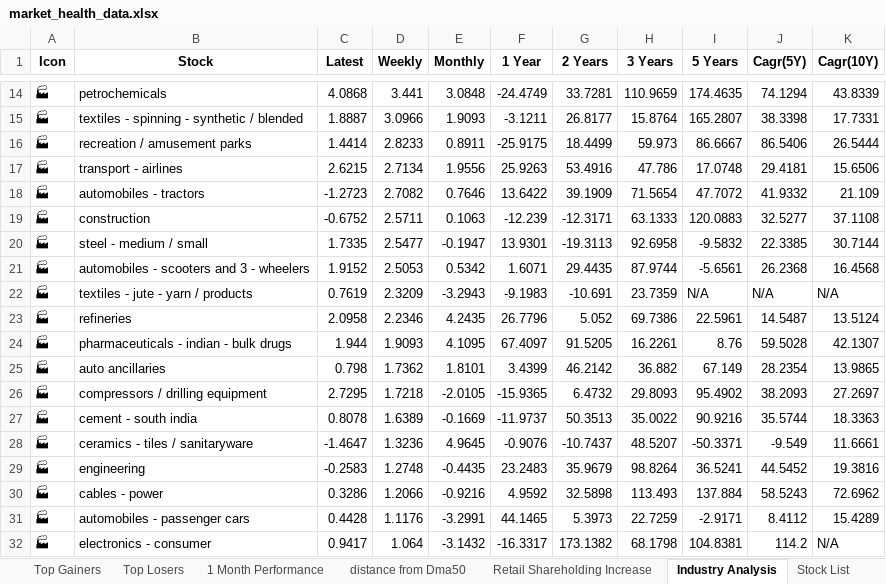
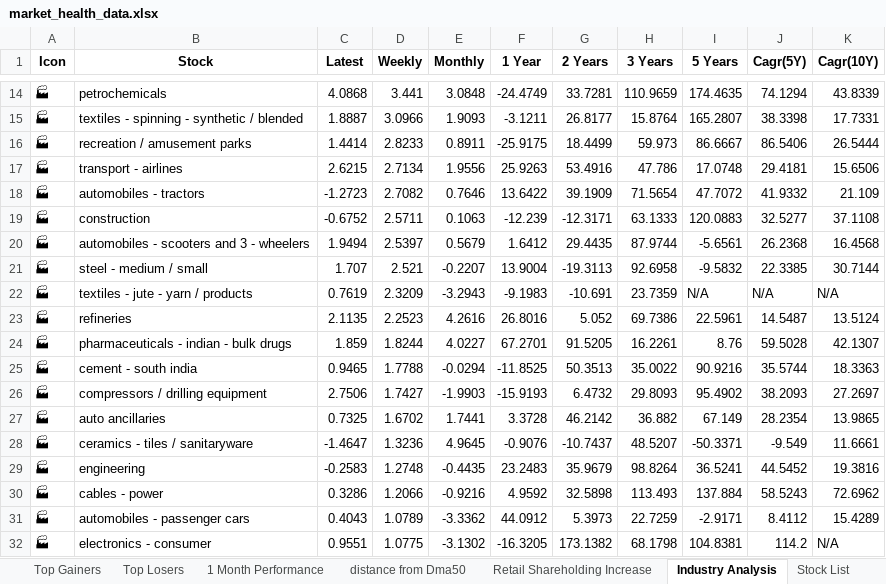
Before and after one commit to twyvernss/market-health-data, an Excel workbook: market_health_data.xlsx, sheet Industry Analysis, drawn as a sheet; only a part is shown, gaps mark what is left out; values as stored, in another font and other column widths than the file's, no borders; removed rows and columns are numbered as before the commit, all else as after; the diff covers the shown part only; the diff names each change by its address in the sheet, - before the commit and + after, or states it on an @@ line.

```diff
--- a/market_health_data.xlsx (sheet Industry Analysis)
+++ b/market_health_data.xlsx (sheet Industry Analysis)
-row 20: 🏭 | steel - medium / small | 1.7335 | 2.5477 | -0.1947 | 13.9301 | -19.3113 | 92.6958 | -9.5832 | 22.3385 | 30.7144
-C20 (Latest): 1.9152
+C20 (Latest): 1.9494
-D20 (Weekly): 2.5053
+D20 (Weekly): 2.5397
-E20 (Monthly): 0.5342
+E20 (Monthly): 0.5679
-F20 (1 Year): 1.6071
+F20 (1 Year): 1.6412
+row 21: 🏭 | steel - medium / small | 1.707 | 2.521 | -0.2207 | 13.9004 | -19.3113 | 92.6958 | -9.5832 | 22.3385 | 30.7144
-C23 (Latest): 2.0958
+C23 (Latest): 2.1135
-D23 (Weekly): 2.2346
+D23 (Weekly): 2.2523
-E23 (Monthly): 4.2435
+E23 (Monthly): 4.2616
-F23 (1 Year): 26.7796
+F23 (1 Year): 26.8016
-C24 (Latest): 1.944
+C24 (Latest): 1.859
-D24 (Weekly): 1.9093
+D24 (Weekly): 1.8244
-E24 (Monthly): 4.1095
+E24 (Monthly): 4.0227
-F24 (1 Year): 67.4097
+F24 (1 Year): 67.2701
-row 25: 🏭 | auto ancillaries | 0.798 | 1.7362 | 1.8101 | 3.4399 | 46.2142 | 36.882 | 67.149 | 28.2354 | 13.9865
-row 26: 🏭 | compressors / drilling equipment | 2.7295 | 1.7218 | -2.0105 | -15.9365 | 6.4732 | 29.8093 | 95.4902 | 38.2093 | 27.2697
-C25 (Latest): 0.8078
+C25 (Latest): 0.9465
-D25 (Weekly): 1.6389
+D25 (Weekly): 1.7788
-E25 (Monthly): -0.1669
+E25 (Monthly): -0.0294
-F25 (1 Year): -11.9737
+F25 (1 Year): -11.8525
+row 26: 🏭 | compressors / drilling equipment | 2.7506 | 1.7427 | -1.9903 | -15.9193 | 6.4732 | 29.8093 | 95.4902 | 38.2093 | 27.2697
+row 27: 🏭 | auto ancillaries | 0.7325 | 1.6702 | 1.7441 | 3.3728 | 46.2142 | 36.882 | 67.149 | 28.2354 | 13.9865
-C31 (Latest): 0.4428
+C31 (Latest): 0.4043
-D31 (Weekly): 1.1176
+D31 (Weekly): 1.0789
-E31 (Monthly): -3.2991
+E31 (Monthly): -3.3362
-F31 (1 Year): 44.1465
+F31 (1 Year): 44.0912
-C32 (Latest): 0.9417
+C32 (Latest): 0.9551
-D32 (Weekly): 1.064
+D32 (Weekly): 1.0775
-E32 (Monthly): -3.1432
+E32 (Monthly): -3.1302
-F32 (1 Year): -16.3317
+F32 (1 Year): -16.3205
```
Also changed, not shown: 17 added rows, 17 removed rows and 80 edited cells elsewhere in this sheet, sheet Top Gainers, sheet Top Losers, sheet 2 Week Return, sheet 1 Month Performance, sheet 1 Year Return, sheet Stock List, 2 more sheets.
